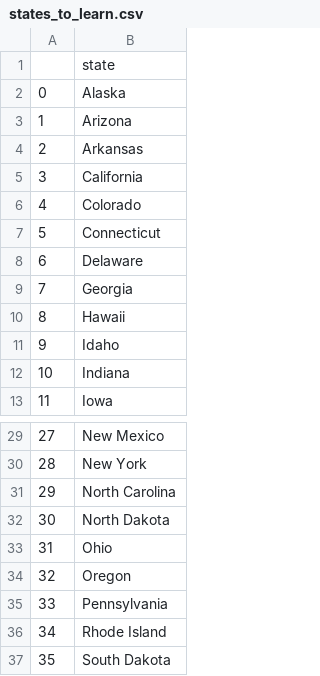
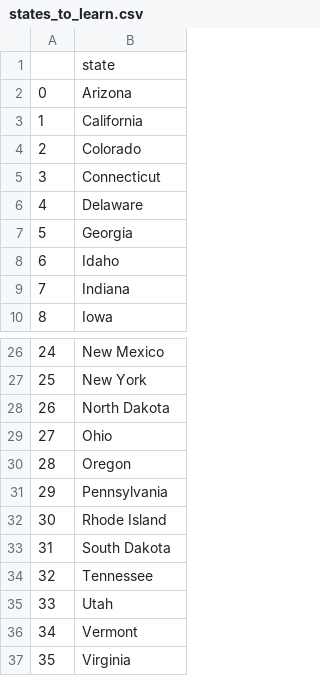
Before and after one commit to Shadowmataj/python, a CSV file: name_the_states/states_to_learn.csv, drawn as a sheet; only a part is shown, gaps mark what is left out; the shorter side is filled out with more unchanged rows; removed rows and columns are numbered as before the commit, all else as after; the diff names each change by its address in the sheet, - before the commit and + after, or states it on an @@ line.

Commit message:
using list comprehension in name the state game

```diff
--- a/name_the_states/states_to_learn.csv
+++ b/name_the_states/states_to_learn.csv
-row 2: 0 | Alaska
@@ column A renumbered from row 2 down @@
-row 4: 2 | Arkansas
-row 10: 8 | Hawaii
-row 31: 29 | North Carolina
```
Also changed, not shown: 1 other file.
